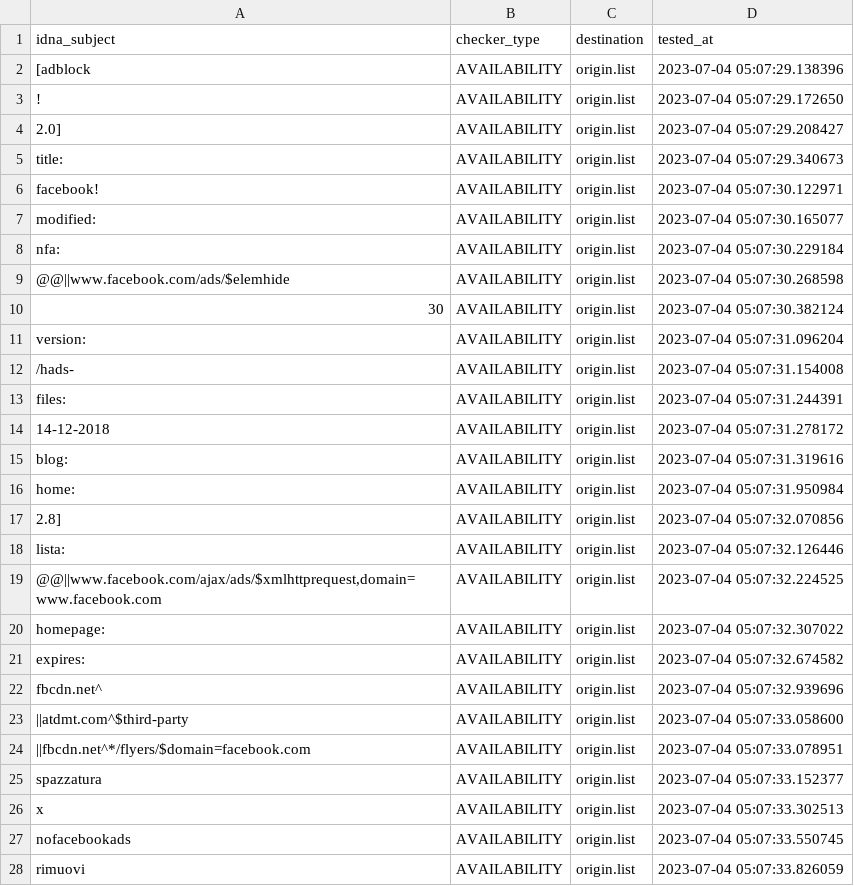
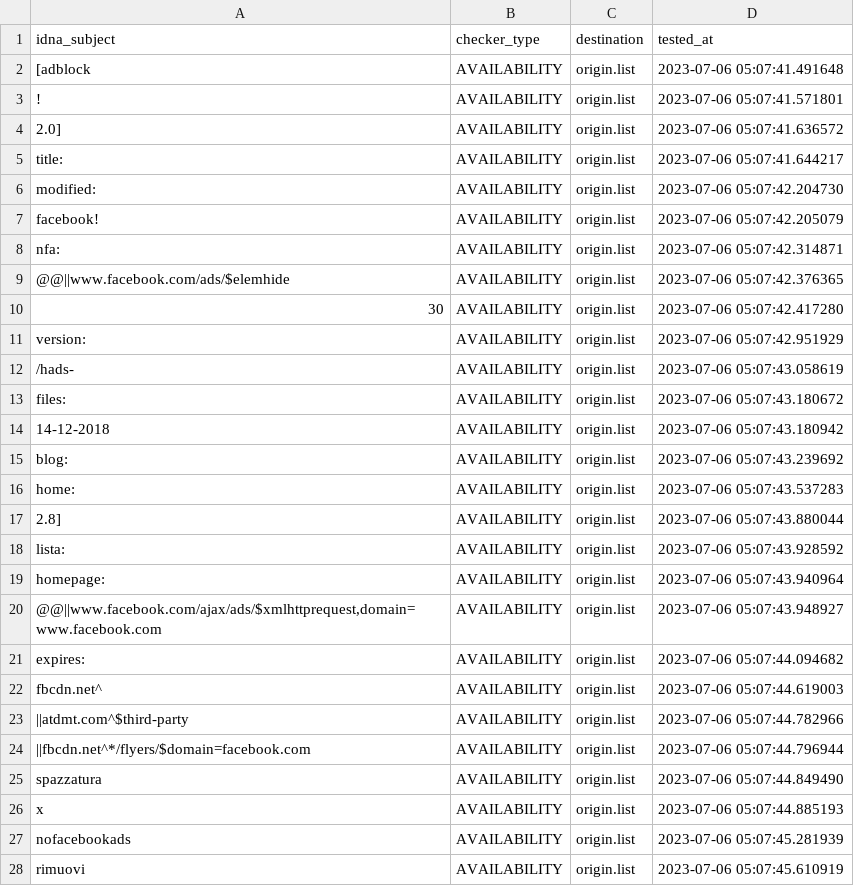
Before and after one commit to dead-hosts/xfiles_facebook_git_gioxx, a CSV file: .pyfunceble/inactive.csv, drawn as a sheet; only a part is shown; the diff covers the shown part only.

Commit message:
[Final/Result][Dead-Hosts::xfiles_facebook_git_gioxx] [GHA skip]
9pPX_BOPBlvaSYBIwGXbS-7P

```diff
--- a/.pyfunceble/inactive.csv
+++ b/.pyfunceble/inactive.csv
@@ -1,28 +1,28 @@
 idna_subject,checker_type,destination,tested_at
-[adblock,AVAILABILITY,origin.list,2023-07-04 05:07:29.138396
-!,AVAILABILITY,origin.list,2023-07-04 05:07:29.172650
-2.0],AVAILABILITY,origin.list,2023-07-04 05:07:29.208427
-title:,AVAILABILITY,origin.list,2023-07-04 05:07:29.340673
-facebook!,AVAILABILITY,origin.list,2023-07-04 05:07:30.122971
-modified:,AVAILABILITY,origin.list,2023-07-04 05:07:30.165077
-nfa:,AVAILABILITY,origin.list,2023-07-04 05:07:30.229184
-@@||www.facebook.com/ads/$elemhide,AVAILABILITY,origin.list,2023-07-04 05:07:30.268598
-30,AVAILABILITY,origin.list,2023-07-04 05:07:30.382124
-version:,AVAILABILITY,origin.list,2023-07-04 05:07:31.096204
-/hads-,AVAILABILITY,origin.list,2023-07-04 05:07:31.154008
-files:,AVAILABILITY,origin.list,2023-07-04 05:07:31.244391
-14-12-2018,AVAILABILITY,origin.list,2023-07-04 05:07:31.278172
-blog:,AVAILABILITY,origin.list,2023-07-04 05:07:31.319616
-home:,AVAILABILITY,origin.list,2023-07-04 05:07:31.950984
-2.8],AVAILABILITY,origin.list,2023-07-04 05:07:32.070856
-lista:,AVAILABILITY,origin.list,2023-07-04 05:07:32.126446
-"@@||www.facebook.com/ajax/ads/$xmlhttprequest,domain=www.facebook.com",AVAILABILITY,origin.list,2023-07-04 05:07:32.224525
-homepage:,AVAILABILITY,origin.list,2023-07-04 05:07:32.307022
-expires:,AVAILABILITY,origin.list,2023-07-04 05:07:32.674582
-fbcdn.net^,AVAILABILITY,origin.list,2023-07-04 05:07:32.939696
-||atdmt.com^$third-party,AVAILABILITY,origin.list,2023-07-04 05:07:33.058600
-||fbcdn.net^*/flyers/$domain=facebook.com,AVAILABILITY,origin.list,2023-07-04 05:07:33.078951
-spazzatura,AVAILABILITY,origin.list,2023-07-04 05:07:33.152377
-x,AVAILABILITY,origin.list,2023-07-04 05:07:33.302513
-nofacebookads,AVAILABILITY,origin.list,2023-07-04 05:07:33.550745
-rimuovi,AVAILABILITY,origin.list,2023-07-04 05:07:33.826059
+[adblock,AVAILABILITY,origin.list,2023-07-06 05:07:41.491648
+!,AVAILABILITY,origin.list,2023-07-06 05:07:41.571801
+2.0],AVAILABILITY,origin.list,2023-07-06 05:07:41.636572
+title:,AVAILABILITY,origin.list,2023-07-06 05:07:41.644217
+modified:,AVAILABILITY,origin.list,2023-07-06 05:07:42.204730
+facebook!,AVAILABILITY,origin.list,2023-07-06 05:07:42.205079
+nfa:,AVAILABILITY,origin.list,2023-07-06 05:07:42.314871
+@@||www.facebook.com/ads/$elemhide,AVAILABILITY,origin.list,2023-07-06 05:07:42.376365
+30,AVAILABILITY,origin.list,2023-07-06 05:07:42.417280
+version:,AVAILABILITY,origin.list,2023-07-06 05:07:42.951929
+/hads-,AVAILABILITY,origin.list,2023-07-06 05:07:43.058619
+files:,AVAILABILITY,origin.list,2023-07-06 05:07:43.180672
+14-12-2018,AVAILABILITY,origin.list,2023-07-06 05:07:43.180942
+blog:,AVAILABILITY,origin.list,2023-07-06 05:07:43.239692
+home:,AVAILABILITY,origin.list,2023-07-06 05:07:43.537283
+2.8],AVAILABILITY,origin.list,2023-07-06 05:07:43.880044
+lista:,AVAILABILITY,origin.list,2023-07-06 05:07:43.928592
+homepage:,AVAILABILITY,origin.list,2023-07-06 05:07:43.940964
+"@@||www.facebook.com/ajax/ads/$xmlhttprequest,domain=www.facebook.com",AVAILABILITY,origin.list,2023-07-06 05:07:43.948927
+expires:,AVAILABILITY,origin.list,2023-07-06 05:07:44.094682
+fbcdn.net^,AVAILABILITY,origin.list,2023-07-06 05:07:44.619003
+||atdmt.com^$third-party,AVAILABILITY,origin.list,2023-07-06 05:07:44.782966
+||fbcdn.net^*/flyers/$domain=facebook.com,AVAILABILITY,origin.list,2023-07-06 05:07:44.796944
+spazzatura,AVAILABILITY,origin.list,2023-07-06 05:07:44.849490
+x,AVAILABILITY,origin.list,2023-07-06 05:07:44.885193
+nofacebookads,AVAILABILITY,origin.list,2023-07-06 05:07:45.281939
+rimuovi,AVAILABILITY,origin.list,2023-07-06 05:07:45.610919
```
Also changed, not shown: 5 edited cells elsewhere in this file, 6 other files.
